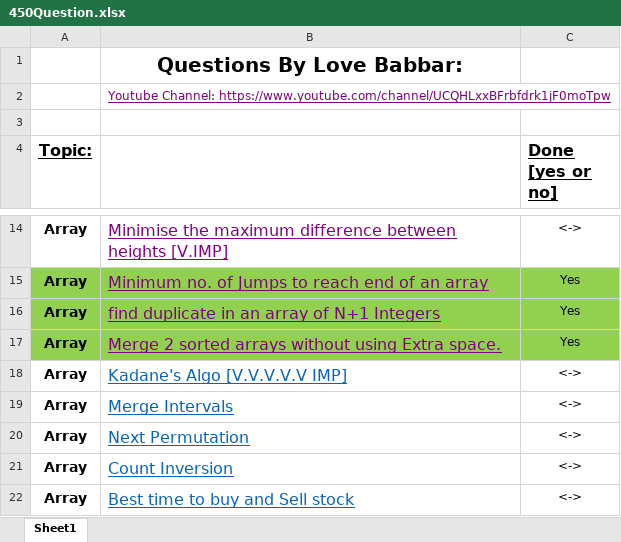
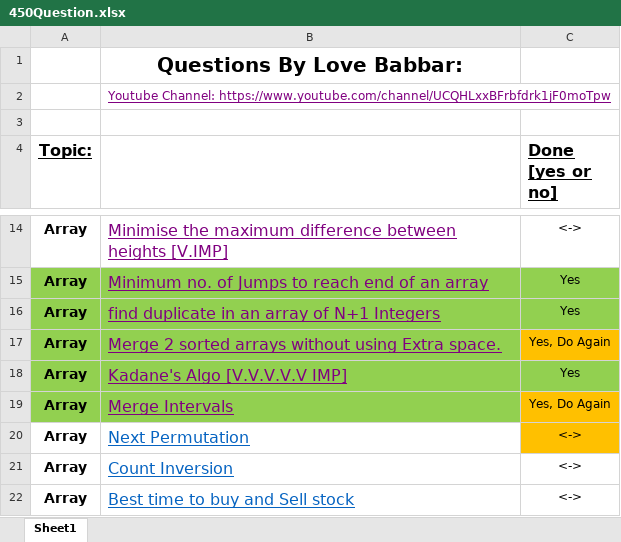
Before and after one commit to anishsingh42/DSA_EveryDay, an Excel workbook: 450_Questions/450Question.xlsx, sheet Sheet1, drawn as a sheet; only a part is shown, gaps mark what is left out; values as stored, in another font and other column widths than the file's, no borders; the diff names each change by its address in the sheet, - before the commit and + after, or states it on an @@ line.

```diff
--- a/450_Questions/450Question.xlsx (sheet Sheet1)
+++ b/450_Questions/450Question.xlsx (sheet Sheet1)
-C17 (Done [yes or no]): Yes
+C17 (Done [yes or no]): Yes, Do Again
-C17 fill: #92D050
+C17 fill: #FFC000
-A18:C18 fill: none
+A18:C18 fill: #92D050
-B18:B19 text colour: #0563C1
+B18:B19 text colour: #800080
-C18 (Done [yes or no]): <->
+C18 (Done [yes or no]): Yes
-A19:B19 fill: none
+A19:B19 fill: #92D050
-C19 (Done [yes or no]): <->
+C19 (Done [yes or no]): Yes, Do Again
-C19:C20 fill: none
+C19:C20 fill: #FFC000
```
Also changed, not shown: 10 other files.
